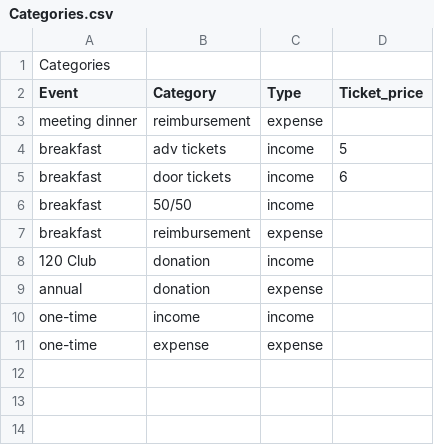
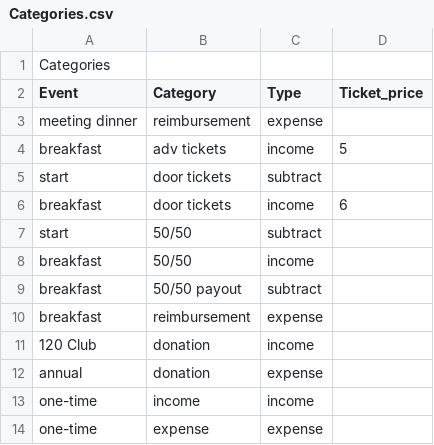
Before and after one commit to dangyogi/bean-counter, a CSV file: Categories.csv, drawn as a sheet; the diff names each change by its address in the sheet, - before the commit and + after, or states it on an @@ line.

```diff
--- a/Categories.csv
+++ b/Categories.csv
+row 5: start | door tickets | subtract
+row 7: start | 50/50 | subtract
+row 9: breakfast | 50/50 payout | subtract
```
Also changed, not shown: beans.csv, 6 other files.
